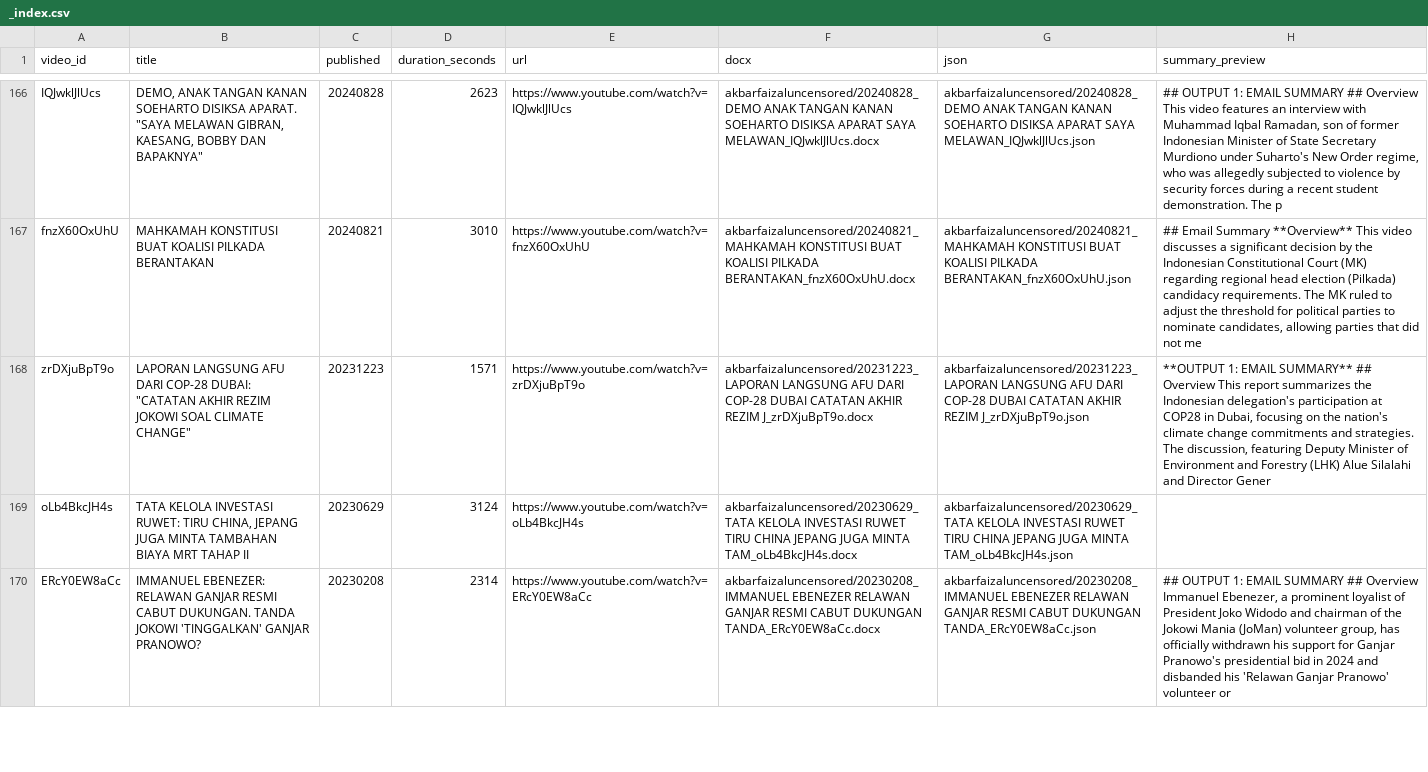
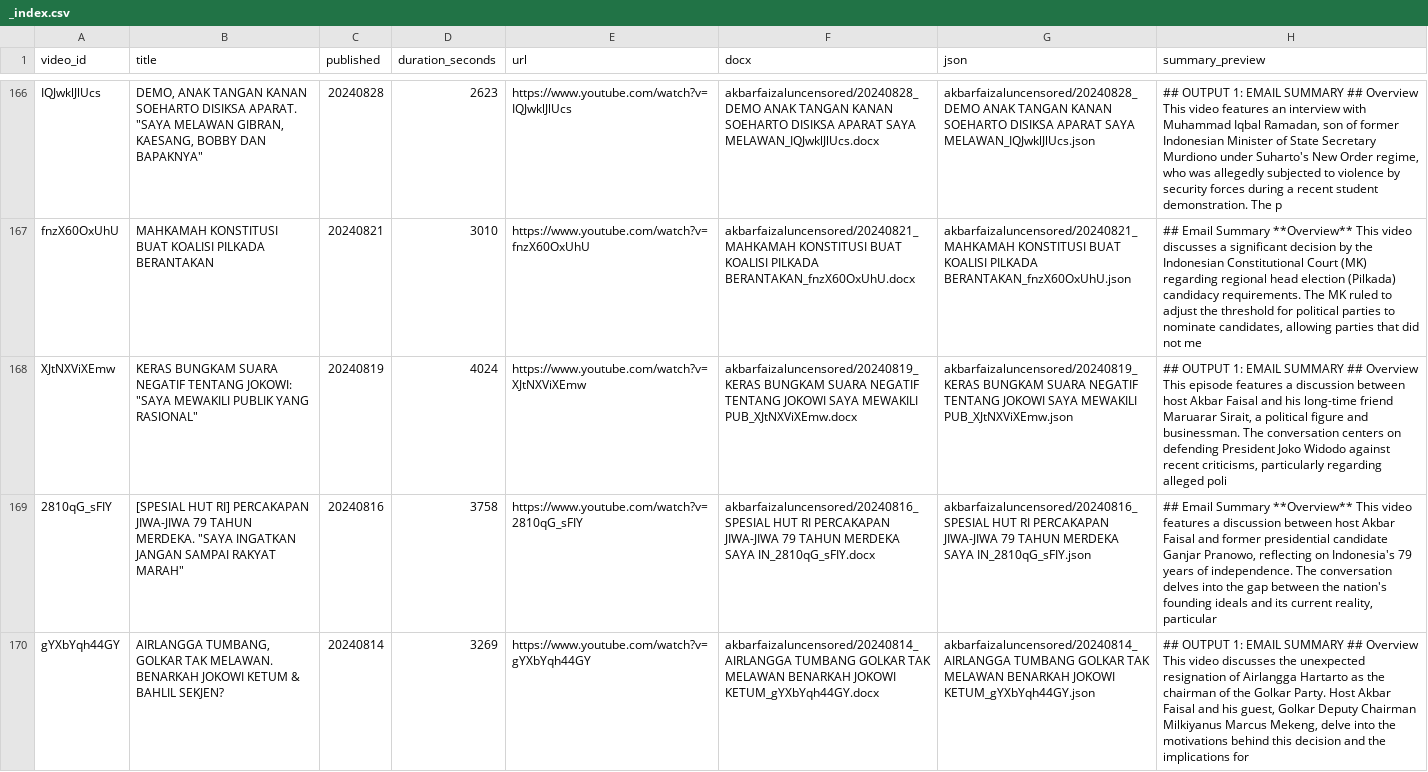
Before and after one commit to rattanarcher/YT-Summariser, a CSV file: archive/akbarfaizaluncensored/_index.csv, drawn as a sheet; only a part is shown, gaps mark what is left out; the shorter side is filled out with more unchanged rows; the diff covers the shown part only; the diff names each change by its address in the sheet, - before the commit and + after, or states it on an @@ line.

```diff
--- a/archive/akbarfaizaluncensored/_index.csv
+++ b/archive/akbarfaizaluncensored/_index.csv
+row 168: XJtNXViXEmw | KERAS BUNGKAM SUARA NEGATIF TENTANG JOKOWI: "SAYA MEWAKILI PUBLIK YANG RASIONAL" | 20240819 | 4024 | https://www.youtube.com/watch?v=XJtNXViXEmw | akbarfaizaluncensored/20240819_KERAS BUNGKAM SUARA NEGATIF TENTANG JOKOWI SAYA MEWAKILI PUB_XJtNXViXEmw.docx | akbarfaizaluncensored/20240819_KERAS BUNGKAM SUARA NEGATIF TENTANG JOKOWI SAYA MEWAKILI PUB_XJtNXViXEmw.json | ## OUTPUT 1: EMAIL SUMMARY ## Overview This episode features a discussion between host Akbar Faisal and his long-time friend Maruarar Sirait, a political figure and businessman. The conversation centers on defending President Joko Widodo against recent criticisms, particularly regarding alleged poli
+row 169: 2810qG_sFIY | [SPESIAL HUT RI] PERCAKAPAN JIWA-JIWA 79 TAHUN MERDEKA. "SAYA INGATKAN JANGAN SAMPAI RAKYAT MARAH" | 20240816 | 3758 | https://www.youtube.com/watch?v=2810qG_sFIY | akbarfaizaluncensored/20240816_SPESIAL HUT RI PERCAKAPAN JIWA-JIWA 79 TAHUN MERDEKA SAYA IN_2810qG_sFIY.docx | akbarfaizaluncensored/20240816_SPESIAL HUT RI PERCAKAPAN JIWA-JIWA 79 TAHUN MERDEKA SAYA IN_2810qG_sFIY.json | ## Email Summary **Overview** This video features a discussion between host Akbar Faisal and former presidential candidate Ganjar Pranowo, reflecting on Indonesia's 79 years of independence. The conversation delves into the gap between the nation's founding ideals and its current reality, particular
+row 170: gYXbYqh44GY | AIRLANGGA TUMBANG, GOLKAR TAK MELAWAN. BENARKAH JOKOWI KETUM & BAHLIL SEKJEN? | 20240814 | 3269 | https://www.youtube.com/watch?v=gYXbYqh44GY | akbarfaizaluncensored/20240814_AIRLANGGA TUMBANG GOLKAR TAK MELAWAN BENARKAH JOKOWI KETUM_gYXbYqh44GY.docx | akbarfaizaluncensored/20240814_AIRLANGGA TUMBANG GOLKAR TAK MELAWAN BENARKAH JOKOWI KETUM_gYXbYqh44GY.json | ## OUTPUT 1: EMAIL SUMMARY ## Overview This video discusses the unexpected resignation of Airlangga Hartarto as the chairman of the Golkar Party. Host Akbar Faisal and his guest, Golkar Deputy Chairman Milkiyanus Marcus Mekeng, delve into the motivations behind this decision and the implications for
```
Also changed, not shown: 3 added rows elsewhere in this file, 14 other files.
